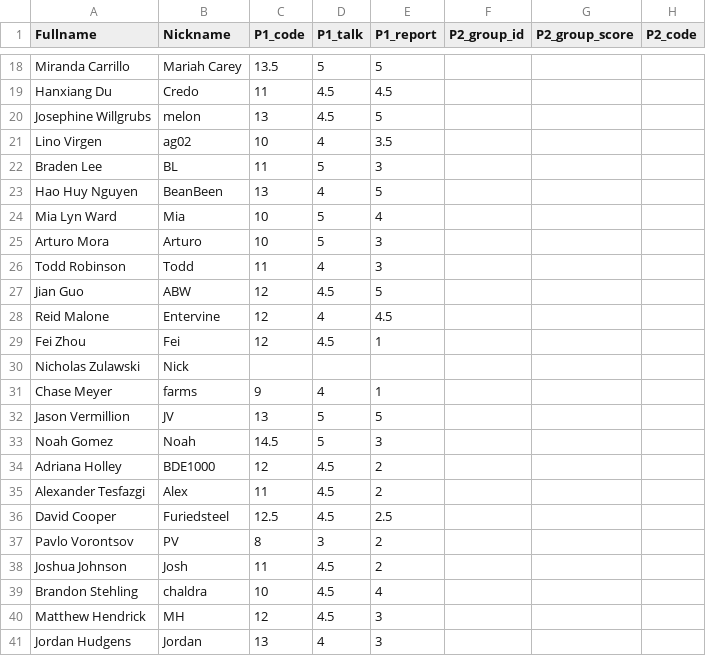
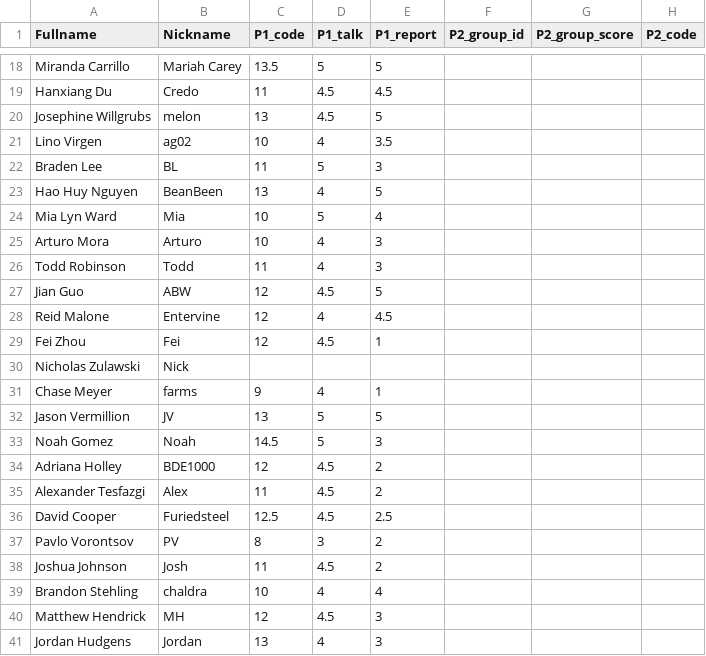
Before and after one commit to iDataVisualizationLab/CS5331_Spring2019, a CSV file: testJS/data/students2.csv, drawn as a sheet; only a part is shown, gaps mark what is left out; the diff names each change by its address in the sheet, - before the commit and + after, or states it on an @@ line.

Commit message:
update P1 scores

```diff
--- a/testJS/data/students2.csv
+++ b/testJS/data/students2.csv
-D25 (P1_talk): 5
+D25 (P1_talk): 4
-D39 (P1_talk): 4.5
+D39 (P1_talk): 4
```
Also changed, not shown: 1 other file.
